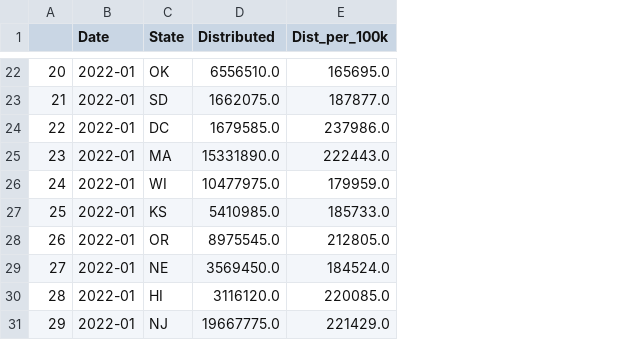
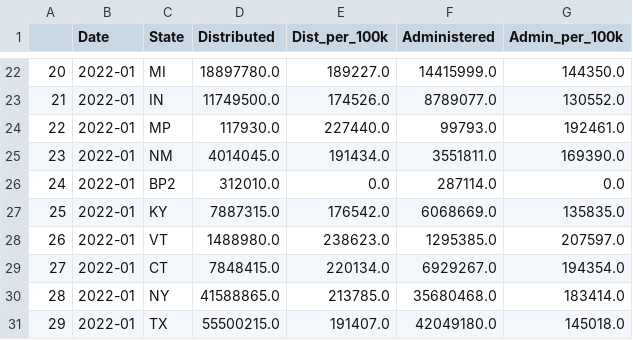
Before and after one commit to gotar1/COVID-19-Dashboard, a CSV file: Data/vaccine.csv, drawn as a sheet; only a part is shown, gaps mark what is left out; the diff covers the shown part only; the diff names each change by its address in the sheet, - before the commit and + after, or states it on an @@ line.

```diff
--- a/Data/vaccine.csv
+++ b/Data/vaccine.csv
+column F (Administered), rows 22-31: 14415999.0 | 8789077.0 | 99793.0 | 3551811.0 | 287114.0 | 6068669.0 | 1295385.0 | 6929267.0 | 35680468.0 | 42049180.0
+column G (Admin_per_100k), rows 22-31: 144350.0 | 130552.0 | 192461.0 | 169390.0 | 0.0 | 135835.0 | 207597.0 | 194354.0 | 183414.0 | 145018.0
-C22 (State): OK
+C22 (State): MI
-D22 (Distributed): 6556510.0
+D22 (Distributed): 18897780.0
-E22 (Dist_per_100k): 165695.0
+E22 (Dist_per_100k): 189227.0
-C23 (State): SD
+C23 (State): IN
-D23 (Distributed): 1662075.0
+D23 (Distributed): 11749500.0
-E23 (Dist_per_100k): 187877.0
+E23 (Dist_per_100k): 174526.0
-C24 (State): DC
+C24 (State): MP
-D24 (Distributed): 1679585.0
+D24 (Distributed): 117930.0
-E24 (Dist_per_100k): 237986.0
+E24 (Dist_per_100k): 227440.0
-C25 (State): MA
+C25 (State): NM
-D25 (Distributed): 15331890.0
+D25 (Distributed): 4014045.0
-E25 (Dist_per_100k): 222443.0
+E25 (Dist_per_100k): 191434.0
-C26 (State): WI
+C26 (State): BP2
-D26 (Distributed): 10477975.0
+D26 (Distributed): 312010.0
-E26 (Dist_per_100k): 179959.0
+E26 (Dist_per_100k): 0.0
-C27 (State): KS
+C27 (State): KY
-D27 (Distributed): 5410985.0
+D27 (Distributed): 7887315.0
-E27 (Dist_per_100k): 185733.0
+E27 (Dist_per_100k): 176542.0
-C28 (State): OR
+C28 (State): VT
-D28 (Distributed): 8975545.0
+D28 (Distributed): 1488980.0
-E28 (Dist_per_100k): 212805.0
+E28 (Dist_per_100k): 238623.0
-C29 (State): NE
+C29 (State): CT
-D29 (Distributed): 3569450.0
+D29 (Distributed): 7848415.0
-E29 (Dist_per_100k): 184524.0
+E29 (Dist_per_100k): 220134.0
-C30 (State): HI
+C30 (State): NY
-D30 (Distributed): 3116120.0
+D30 (Distributed): 41588865.0
-E30 (Dist_per_100k): 220085.0
+E30 (Dist_per_100k): 213785.0
-C31 (State): NJ
+C31 (State): TX
-D31 (Distributed): 19667775.0
+D31 (Distributed): 55500215.0
-E31 (Dist_per_100k): 221429.0
+E31 (Dist_per_100k): 191407.0
```
Also changed, not shown: 161 edited cells elsewhere in this file, Data/monthly.csv, 5 other files.
